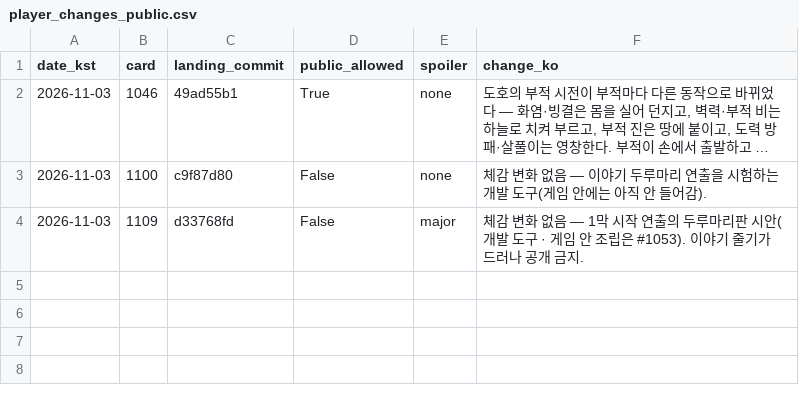
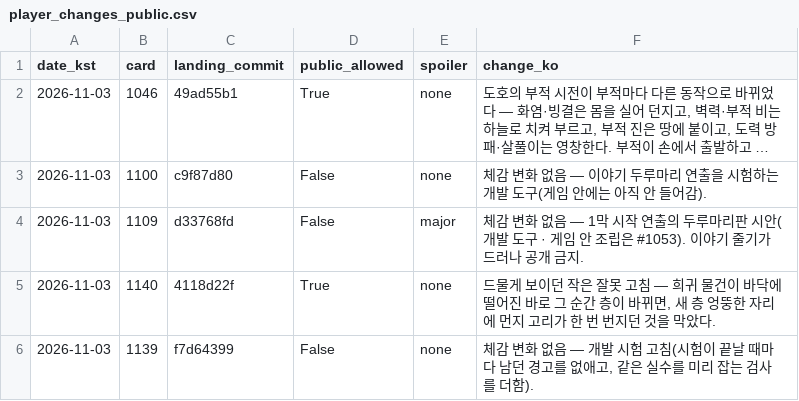
Before and after one commit to genesiskoo/joseon-assets, a CSV file: marketing/2026-11-03/player_changes_public.csv, drawn as a sheet; long unchanged cells end in …; the diff names each change by its address in the sheet, - before the commit and + after, or states it on an @@ line.

```diff
--- a/marketing/2026-11-03/player_changes_public.csv
+++ b/marketing/2026-11-03/player_changes_public.csv
+row 5: 2026-11-03 | 1140 | 4118d22f | True | none | 드물게 보이던 작은 잘못 고침 — 희귀 물건이 바닥에 떨어진 바로 그 순간 층이 바뀌면, 새 층 엉뚱한 자리에 먼지 고리가 한 번 번지던 것을 막았다.
+row 6: 2026-11-03 | 1139 | f7d64399 | False | none | 체감 변화 없음 — 개발 시험 고침(시험이 끝날 때마다 남던 경고를 없애고, 같은 실수를 미리 잡는 검사를 더함).
```
